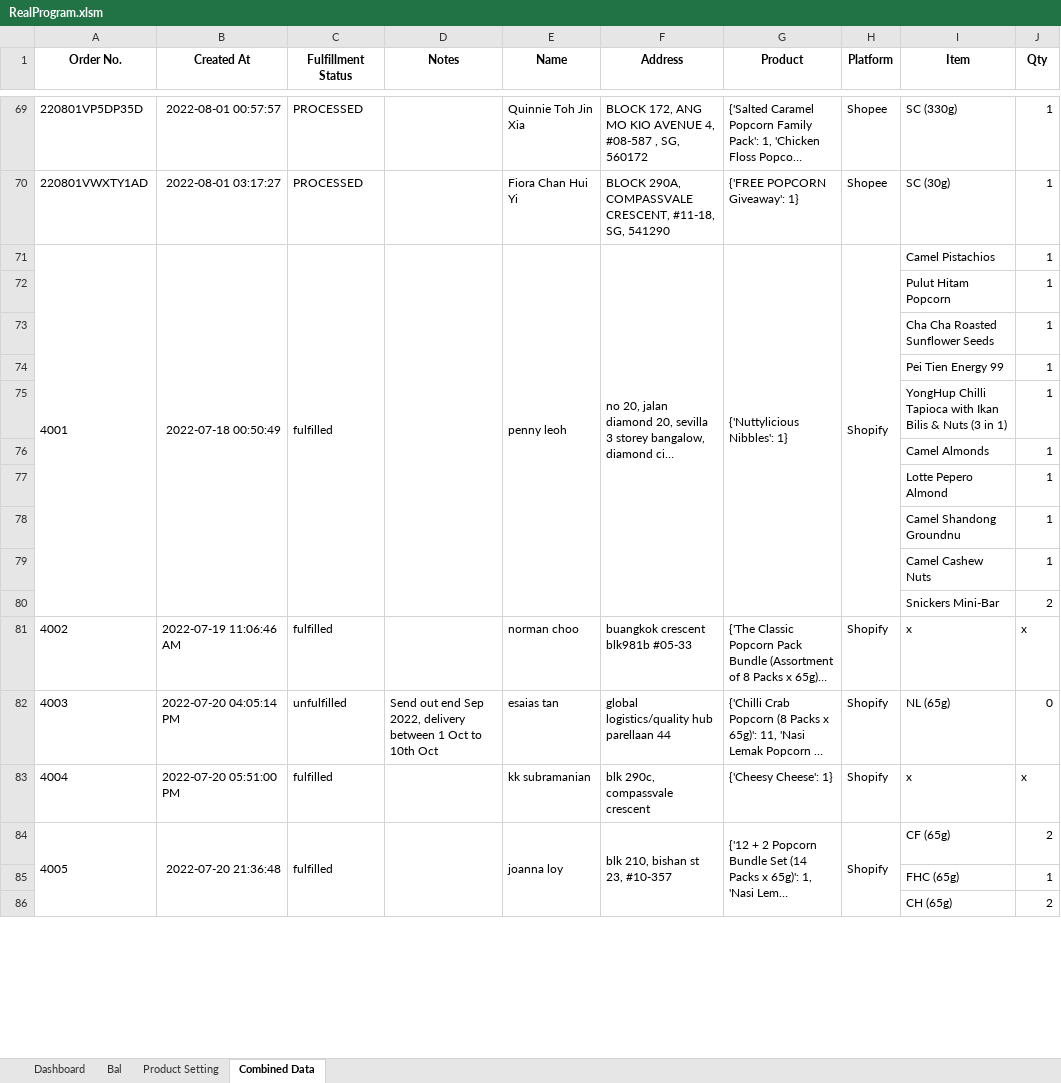
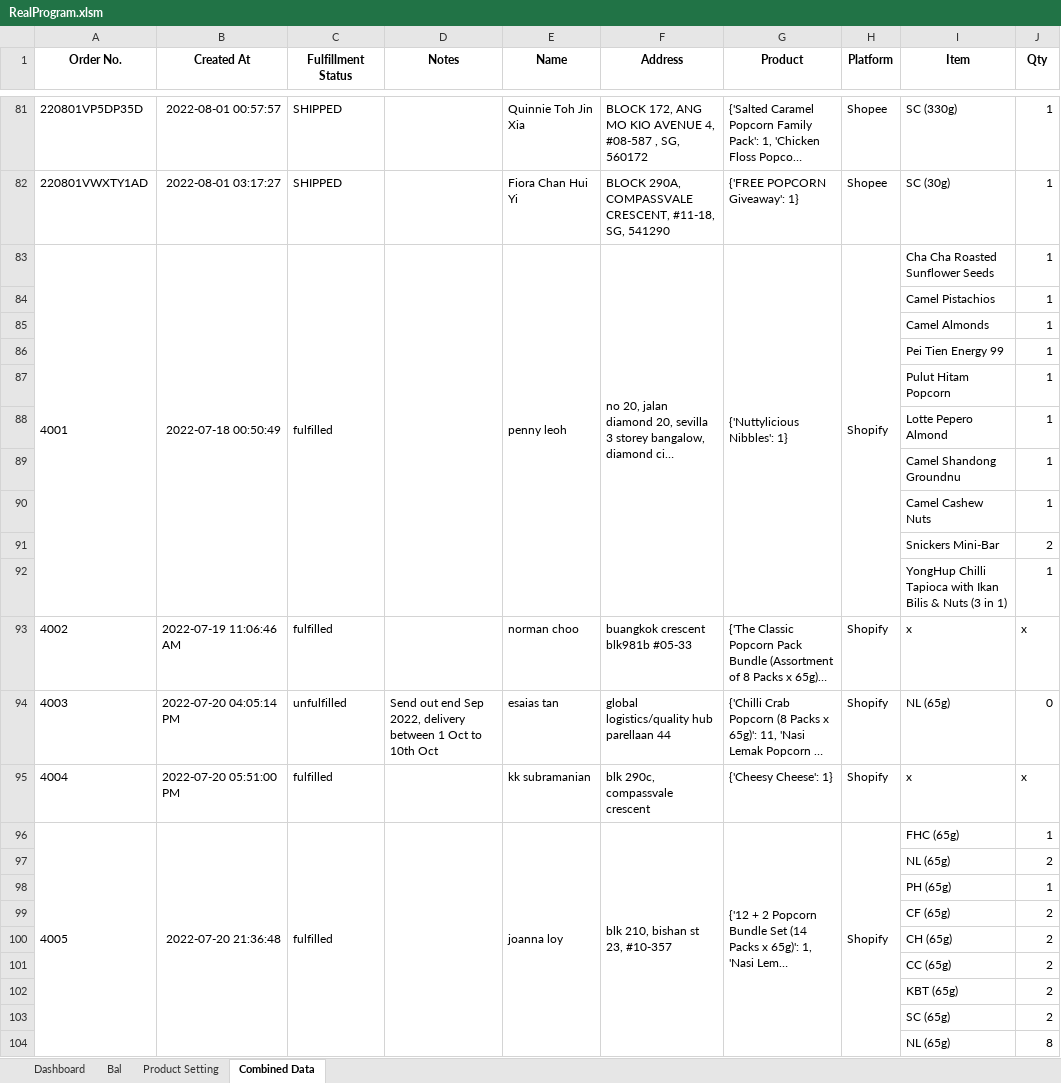
Before and after one commit to TKG-IT-team/Inventory-System, an Excel workbook: RealProgram.xlsm, sheet Combined Data, drawn as a sheet; only a part is shown, gaps mark what is left out; long unchanged cells end in …; values as stored, in another font and other column widths than the file's, no borders; conditional formats not drawn; removed rows and columns are numbered as before the commit, all else as after; the diff covers the shown part only; the diff names each change by its address in the sheet, - before the commit and + after, or states it on an @@ line.

Commit message:
Update real data

```diff
--- a/RealProgram.xlsm (sheet Combined Data)
+++ b/RealProgram.xlsm (sheet Combined Data)
-C81:C82 (Fulfillment Status): PROCESSED
+C81:C82 (Fulfillment Status): SHIPPED
-I83 (Item): Camel Pistachios
+I83 (Item): Cha Cha Roasted Sunflower Seeds
+row 84:  |  |  |  |  |  |  |  | Camel Pistachios | 1
@@ row 76 moved to row 85: Camel Almonds @@
@@ row 74 moved to row 86: Pei Tien Energy 99 @@
-row 73:  |  |  |  |  |  |  |  | Cha Cha Roasted Sunflower Seeds | 1
@@ row 75 moved to row 92: YongHup Chilli Tapioca with Ikan Bilis &… @@
-A84:A92 merged
+A96:A104 merged
-B84:B92 merged
+B96:B104 merged
-C84:C92 merged
+C96:C104 merged
-D84:D92 merged
+D96:D104 merged
-E84:E92 merged
+E96:E104 merged
-F84:F92 merged
+F96:F104 merged
-G84:G92 merged
+G96:G104 merged
-H84:H92 merged
+H96:H104 merged
-I96 (Item): CF (65g)
+I96 (Item): FHC (65g)
-J96 (Qty): 2
+J96 (Qty): 1
-row 85:  |  |  |  |  |  |  |  | FHC (65g) | 1
@@ row 94 moved to row 97: NL (65g) @@
@@ row 100 moved to row 98: PH (65g) @@
@@ row 32 moved to row 99: CF (65g) @@
+row 101:  |  |  |  |  |  |  |  | CC (65g) | 2
+row 102:  |  |  |  |  |  |  |  | KBT (65g) | 2
@@ row 91 moved to row 103: SC (65g) @@
@@ row 90 moved to row 104: NL (65g) @@
```
Also changed, not shown: 31 added rows, 20 removed rows, 57 moved rows, 30 edited cells, merged cells and row numbers in column A elsewhere in this sheet, sheet Bal, sheet Product Setting, 2 other files.
